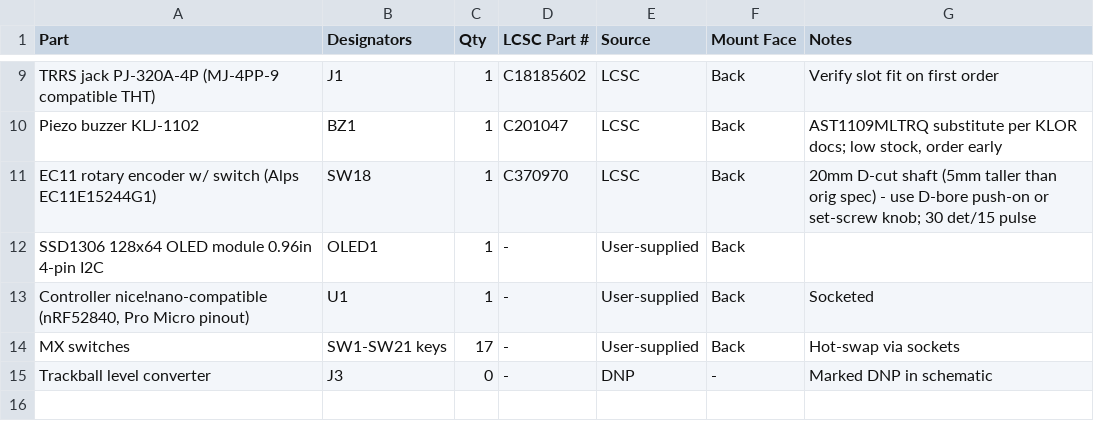
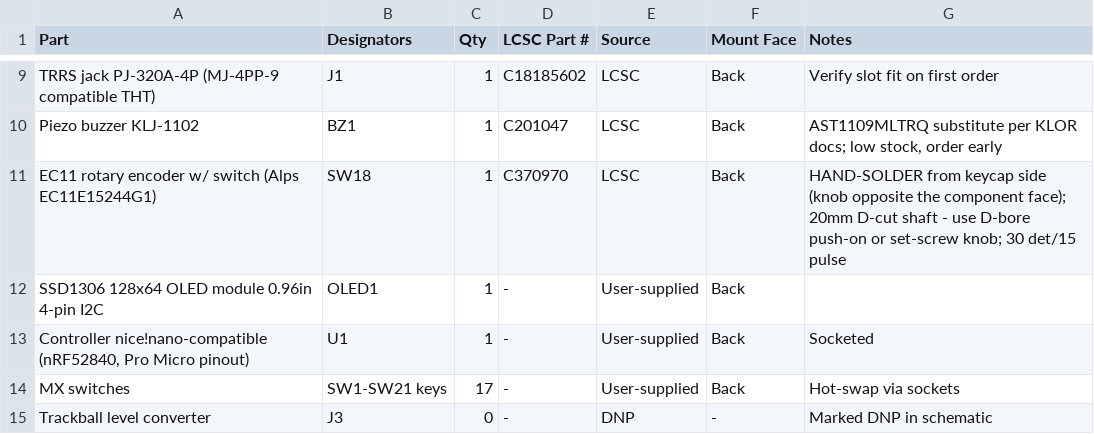
Before and after one commit to scrambletools/klaw, a CSV file: bom/bom_left.csv, drawn as a sheet; only a part is shown, gaps mark what is left out.

```diff
--- a/bom/bom_left.csv
+++ b/bom/bom_left.csv
@@ -10,3 +10,3 @@ Part,Designators,Qty,LCSC Part #,Source,Mount Face,Notes
 "Piezo buzzer KLJ-1102",BZ1,1,C201047,LCSC,Back,"AST1109MLTRQ substitute per KLOR docs; low stock, order early"
-"EC11 rotary encoder w/ switch (Alps EC11E15244G1)",SW18,1,C370970,LCSC,Back,"20mm D-cut shaft (5mm taller than orig spec) - use D-bore push-on or set-screw knob; 30 det/15 pulse"
+"EC11 rotary encoder w/ switch (Alps EC11E15244G1)",SW18,1,C370970,LCSC,Back,"HAND-SOLDER from keycap side (knob opposite the component face); 20mm D-cut shaft - use D-bore push-on or set-screw knob; 30 det/15 pulse"
 "SSD1306 128x64 OLED module 0.96in 4-pin I2C",OLED1,1,-,User-supplied,Back,
```
Also changed, not shown: bom/bom_right.csv, fab/left-half/klaw_1-left-BOM.csv, 6 other files.
